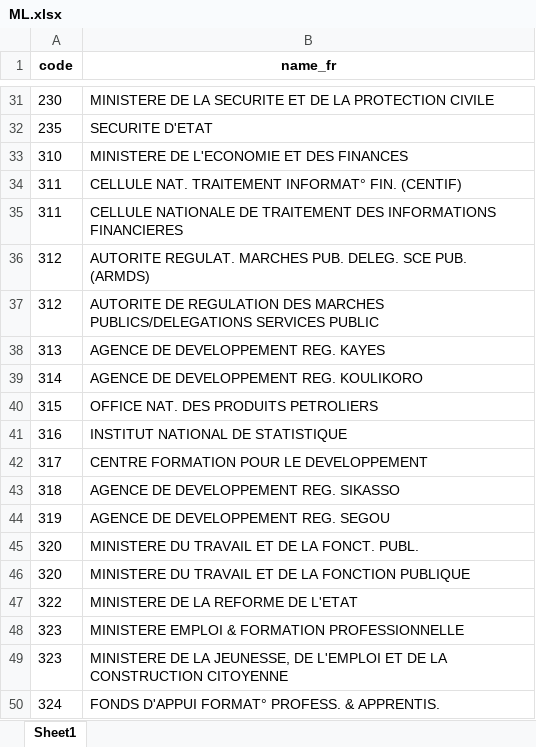
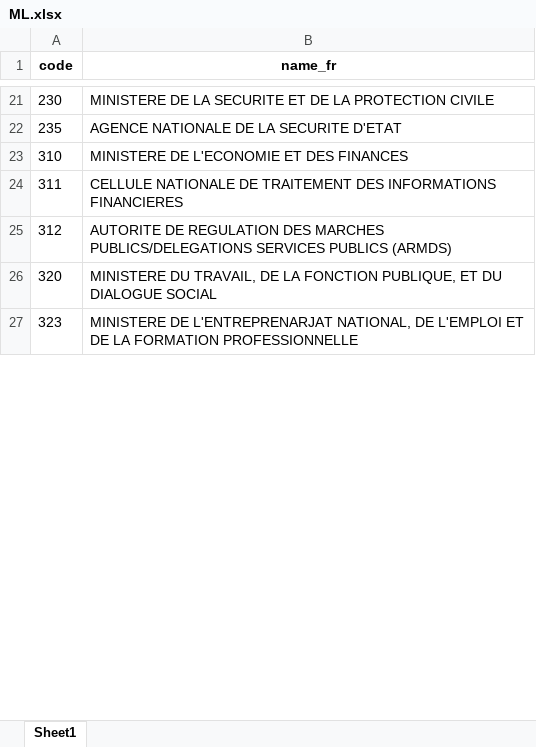
Before and after one commit to codeforIATI/gov-id-finder-data, an Excel workbook: data/xlsx/ML.xlsx, sheet Sheet1, drawn as a sheet; only a part is shown, gaps mark what is left out; values as stored, in another font and other column widths than the file's, no borders; removed rows and columns are numbered as before the commit, all else as after; the diff covers the shown part only; the diff names each change by its address in the sheet, - before the commit and + after, or states it on an @@ line.

```diff
--- a/data/xlsx/ML.xlsx (sheet Sheet1)
+++ b/data/xlsx/ML.xlsx (sheet Sheet1)
-B22 (name_fr): SECURITE D'ETAT
+B22 (name_fr): AGENCE NATIONALE DE LA SECURITE D'ETAT
-row 34: 311 | CELLULE NAT. TRAITEMENT INFORMAT° FIN. (CENTIF)
-row 36: 312 | AUTORITE REGULAT. MARCHES PUB. DELEG. SCE PUB. (ARMDS)
-B25 (name_fr): …PUBLICS/DELEGATIONS SERVICES PUBLIC
+B25 (name_fr): …PUBLICS/DELEGATIONS SERVICES PUBLICS (ARMDS)
-row 38: 313 | AGENCE DE DEVELOPPEMENT REG. KAYES
-row 39: 314 | AGENCE DE DEVELOPPEMENT REG. KOULIKORO
-row 40: 315 | OFFICE NAT. DES PRODUITS PETROLIERS
-row 41: 316 | INSTITUT NATIONAL DE STATISTIQUE
-row 42: 317 | CENTRE FORMATION POUR LE DEVELOPPEMENT
-row 43: 318 | AGENCE DE DEVELOPPEMENT REG. SIKASSO
-row 44: 319 | AGENCE DE DEVELOPPEMENT REG. SEGOU
-row 45: 320 | MINISTERE DU TRAVAIL ET DE LA FONCT. PUBL.
-B26 (name_fr): MINISTERE DU TRAVAIL ET DE LA FONCTION PUBLIQUE
+B26 (name_fr): MINISTERE DU TRAVAIL, DE LA FONCTION PUBLIQUE, ET DU DIALOGUE SOCIAL
-row 47: 322 | MINISTERE DE LA REFORME DE L'ETAT
-row 48: 323 | MINISTERE EMPLOI & FORMATION PROFESSIONNELLE
-B27 (name_fr): MINISTERE DE LA JEUNESSE, DE L'EMPLOI ET DE LA CONSTRUCTION CITOYENNE
+B27 (name_fr): MINISTERE DE L'ENTREPRENARJAT NATIONAL, DE L'EMPLOI ET DE LA FORMATION PROFESSIONNELLE
-row 50: 324 | FONDS D'APPUI FORMAT° PROFESS. & APPRENTIS.
```
Also changed, not shown: 5 added rows, 195 removed rows and 13 edited cells elsewhere in this sheet, data/xlsx/metadata.xlsx, 2 other files.
